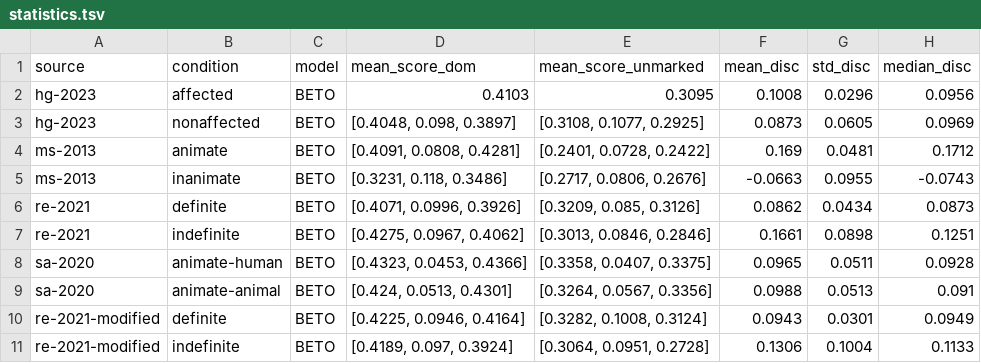
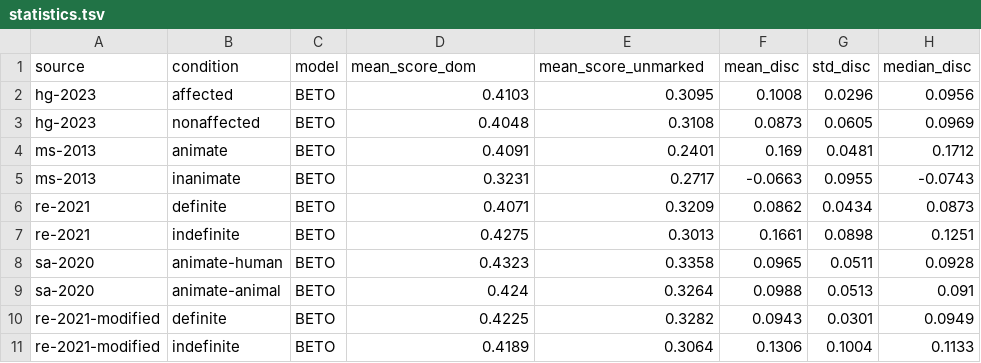
Before and after one commit to leahannah/linguistic-properties-llms-spanish, a TSV file: results/sentence-score/BETO/statistics.tsv, drawn as a sheet.

```diff
--- a/results/sentence-score/BETO/statistics.tsv
+++ b/results/sentence-score/BETO/statistics.tsv
@@ -2,10 +2,10 @@ source	condition	model	mean_score_dom	mean_score_unmarked	mean_disc	std_disc	med
 hg-2023	affected	BETO	0.4103	0.3095	0.1008	0.0296	0.0956
-hg-2023	nonaffected	BETO	[0.4048, 0.098, 0.3897]	[0.3108, 0.1077, 0.2925]	0.0873	0.0605	0.0969
-ms-2013	animate	BETO	[0.4091, 0.0808, 0.4281]	[0.2401, 0.0728, 0.2422]	0.169	0.0481	0.1712
-ms-2013	inanimate	BETO	[0.3231, 0.118, 0.3486]	[0.2717, 0.0806, 0.2676]	-0.0663	0.0955	-0.0743
-re-2021	definite	BETO	[0.4071, 0.0996, 0.3926]	[0.3209, 0.085, 0.3126]	0.0862	0.0434	0.0873
-re-2021	indefinite	BETO	[0.4275, 0.0967, 0.4062]	[0.3013, 0.0846, 0.2846]	0.1661	0.0898	0.1251
-sa-2020	animate-human	BETO	[0.4323, 0.0453, 0.4366]	[0.3358, 0.0407, 0.3375]	0.0965	0.0511	0.0928
-sa-2020	animate-animal	BETO	[0.424, 0.0513, 0.4301]	[0.3264, 0.0567, 0.3356]	0.0988	0.0513	0.091
-re-2021-modified	definite	BETO	[0.4225, 0.0946, 0.4164]	[0.3282, 0.1008, 0.3124]	0.0943	0.0301	0.0949
-re-2021-modified	indefinite	BETO	[0.4189, 0.097, 0.3924]	[0.3064, 0.0951, 0.2728]	0.1306	0.1004	0.1133
+hg-2023	nonaffected	BETO	0.4048	0.3108	0.0873	0.0605	0.0969
+ms-2013	animate	BETO	0.4091	0.2401	0.169	0.0481	0.1712
+ms-2013	inanimate	BETO	0.3231	0.2717	-0.0663	0.0955	-0.0743
+re-2021	definite	BETO	0.4071	0.3209	0.0862	0.0434	0.0873
+re-2021	indefinite	BETO	0.4275	0.3013	0.1661	0.0898	0.1251
+sa-2020	animate-human	BETO	0.4323	0.3358	0.0965	0.0511	0.0928
+sa-2020	animate-animal	BETO	0.424	0.3264	0.0988	0.0513	0.091
+re-2021-modified	definite	BETO	0.4225	0.3282	0.0943	0.0301	0.0949
+re-2021-modified	indefinite	BETO	0.4189	0.3064	0.1306	0.1004	0.1133
```
Also changed, not shown: data/testdata-merged.tsv, results/sentence-score/BETO/re-2021-modified-results.tsv, 15 other files.
